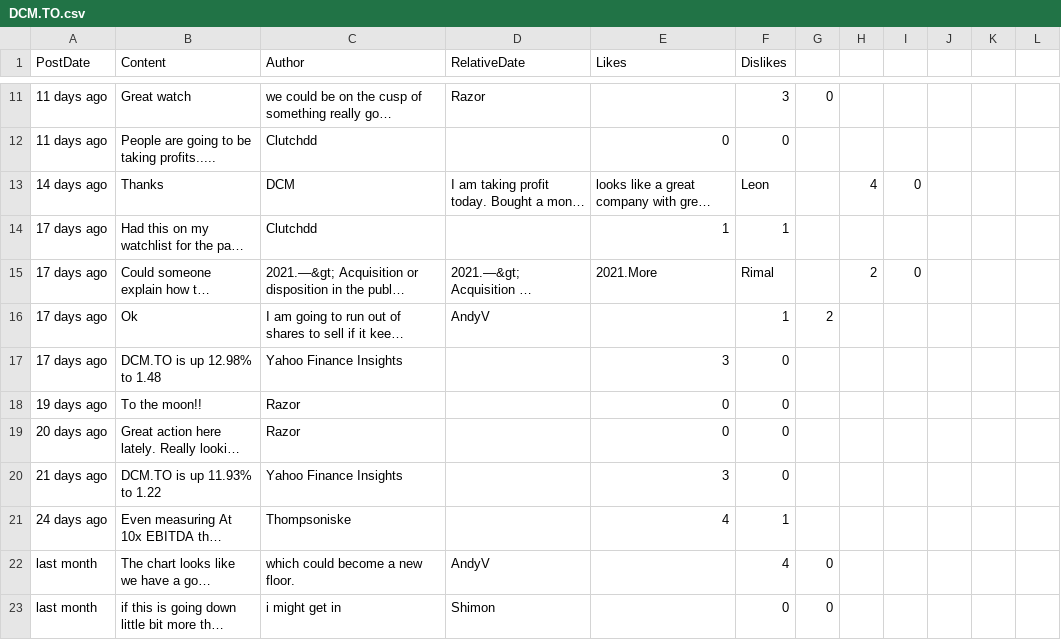
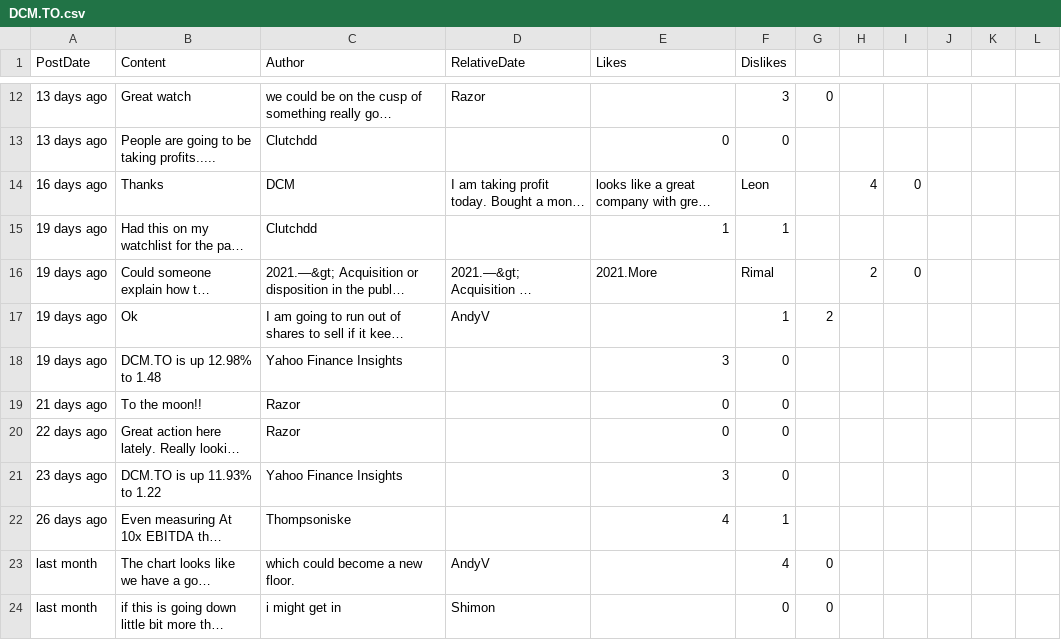
Before and after one commit to dli-invest/conscrap, a CSV file: data/DCM.TO.csv, drawn as a sheet; only a part is shown, gaps mark what is left out; long unchanged cells end in …; addresses are those after the commit; the diff covers the shown part only; the diff names each change by its address in the sheet, - before the commit and + after, or states it on an @@ line.

```diff
--- a/data/DCM.TO.csv
+++ b/data/DCM.TO.csv
-A12:A13 (PostDate): 11 days ago
+A12:A13 (PostDate): 13 days ago
-A14 (PostDate): 14 days ago
+A14 (PostDate): 16 days ago
-A15:A18 (PostDate): 17 days ago
+A15:A18 (PostDate): 19 days ago
-A19 (PostDate): 19 days ago
+A19 (PostDate): 21 days ago
-A20 (PostDate): 20 days ago
+A20 (PostDate): 22 days ago
-A21 (PostDate): 21 days ago
+A21 (PostDate): 23 days ago
-A22 (PostDate): 24 days ago
+A22 (PostDate): 26 days ago
```
Also changed, not shown: 1 added row and 15 edited cells elsewhere in this file, 1 other file.
